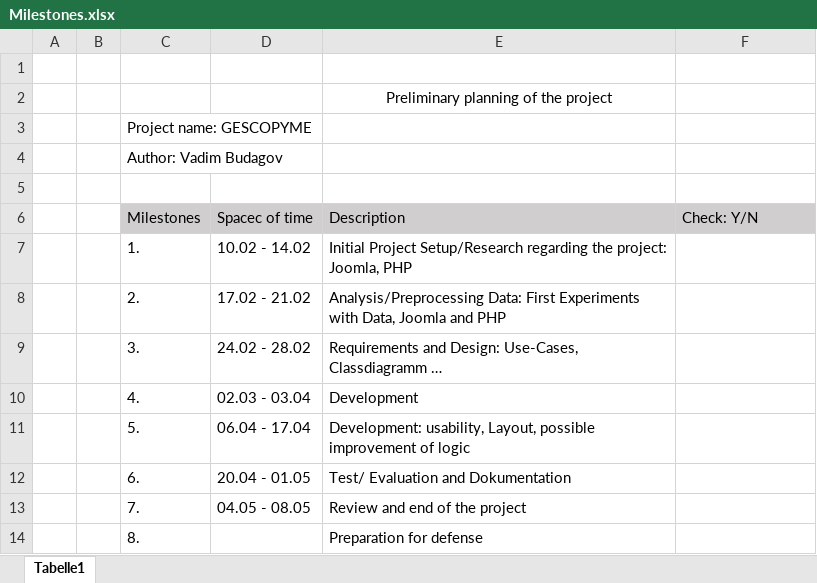
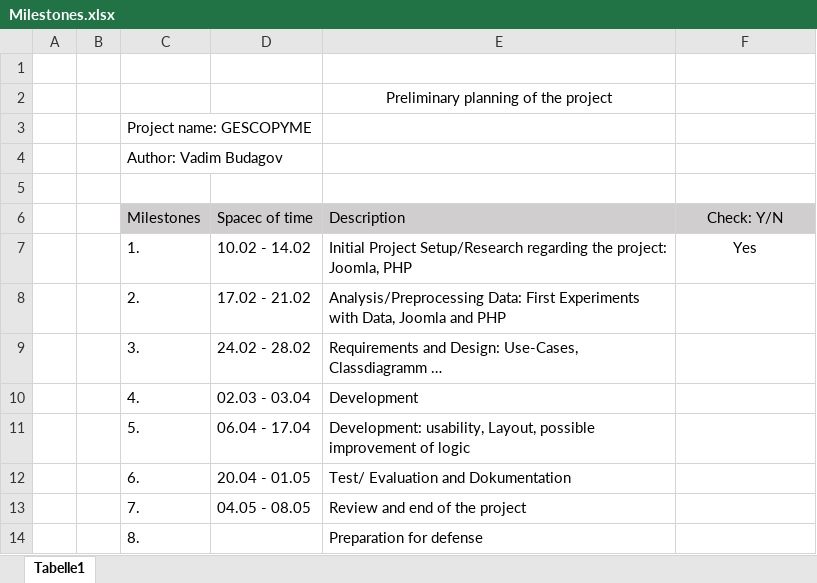
Before and after one commit to ace146/gescopyme, an Excel workbook: Documents/Milestones.xlsx, sheet Tabelle1, drawn as a sheet; values as stored, in another font and other column widths than the file's, no borders; the diff names each change by its address in the sheet, - before the commit and + after, or states it on an @@ line.

Commit message:
Milestones

```diff
--- a/Documents/Milestones.xlsx (sheet Tabelle1)
+++ b/Documents/Milestones.xlsx (sheet Tabelle1)
-F6 alignment: left
+F6 alignment: center
-F7: (empty)
+F7: Yes
```
